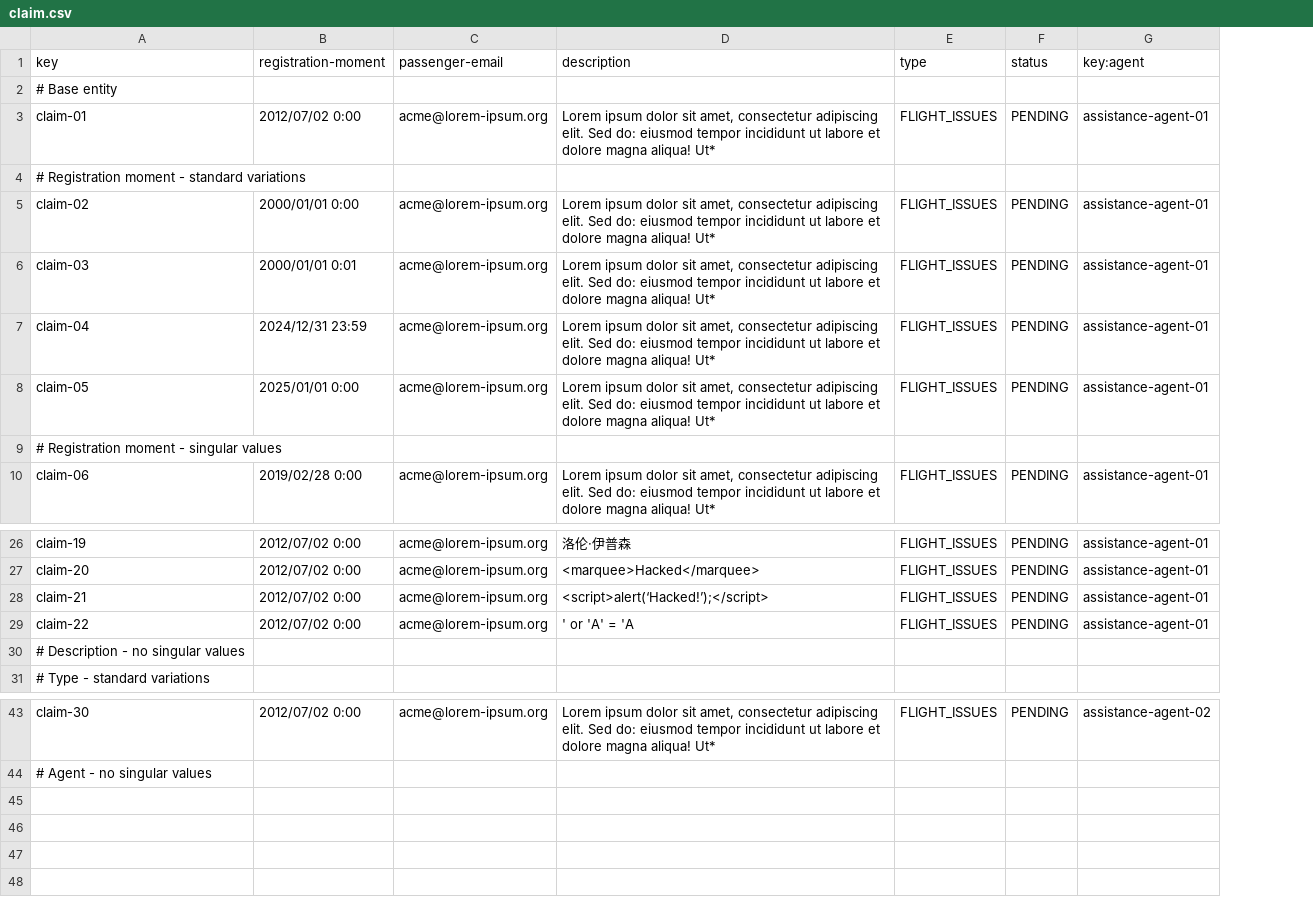
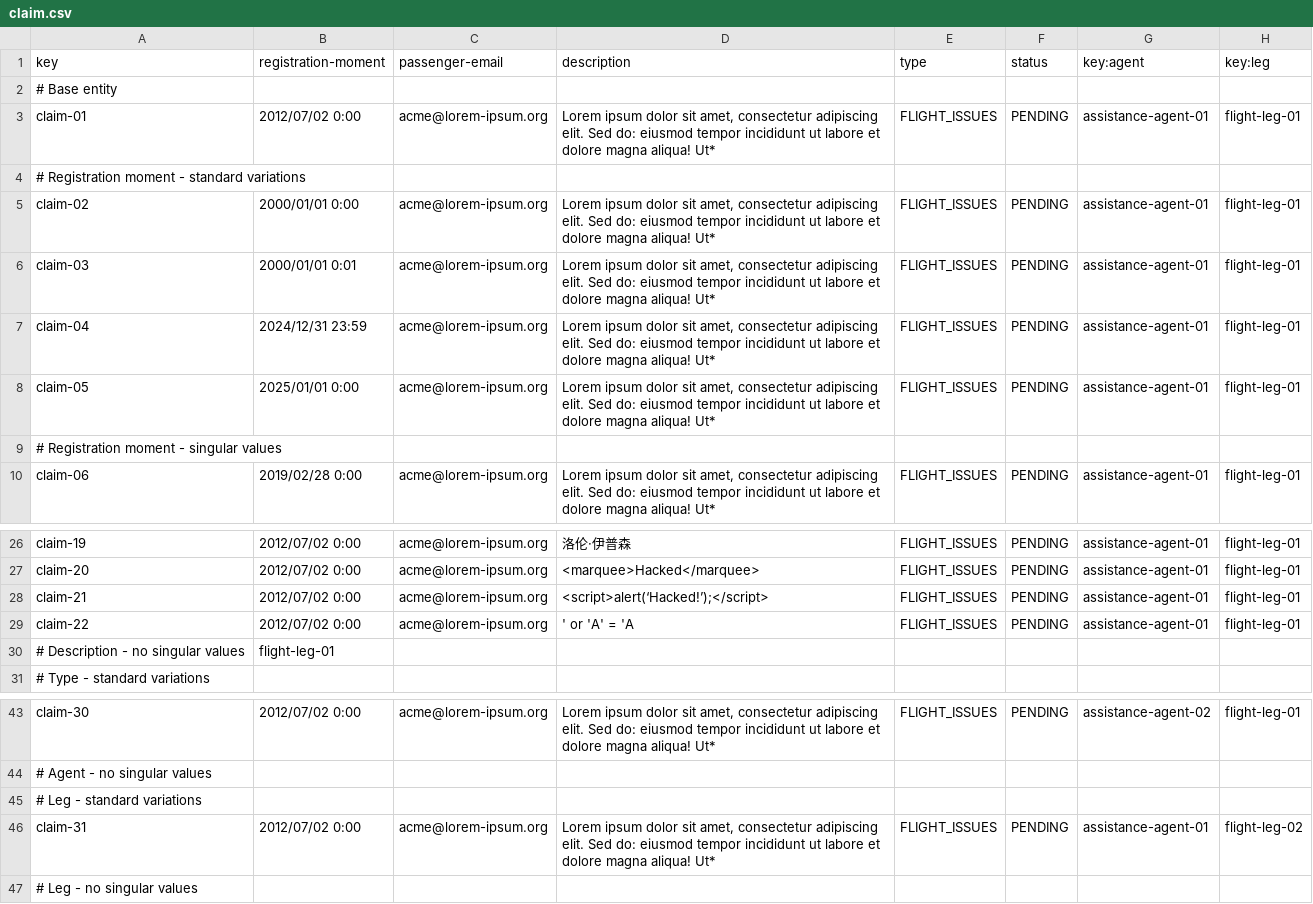
Before and after one commit to mquirosq/Acme-ANS-D04, a CSV file: src/main/resources/WEB-INF/data/sample/claim.csv, drawn as a sheet; only a part is shown, gaps mark what is left out; the diff names each change by its address in the sheet, - before the commit and + after, or states it on an @@ line.

Commit message:
Added FlightLeg ManyToOne association to the sample data #399

```diff
--- a/src/main/resources/WEB-INF/data/sample/claim.csv
+++ b/src/main/resources/WEB-INF/data/sample/claim.csv
+column H (key:leg), rows 3-10: flight-leg-01 |  | flight-leg-01 | flight-leg-01 | flight-leg-01 | flight-leg-01 |  | flight-leg-01; rows 26-29: all flight-leg-01; row 43: flight-leg-01
-B30 (registration-moment): (empty)
+B30 (registration-moment): flight-leg-01
+row 45: # Leg - standard variations
+row 46: claim-31 | 2012/07/02 0:00 | acme@lorem-ipsum.org | Lorem ipsum dolor sit amet, consectetur adipiscing elit. Sed do: eiusmod tempor incididunt ut labore et dolore magna aliqua! Ut* | FLIGHT_ISSUES | PENDING | assistance-agent-01 | flight-leg-02
+row 47: # Leg - no singular values
```
